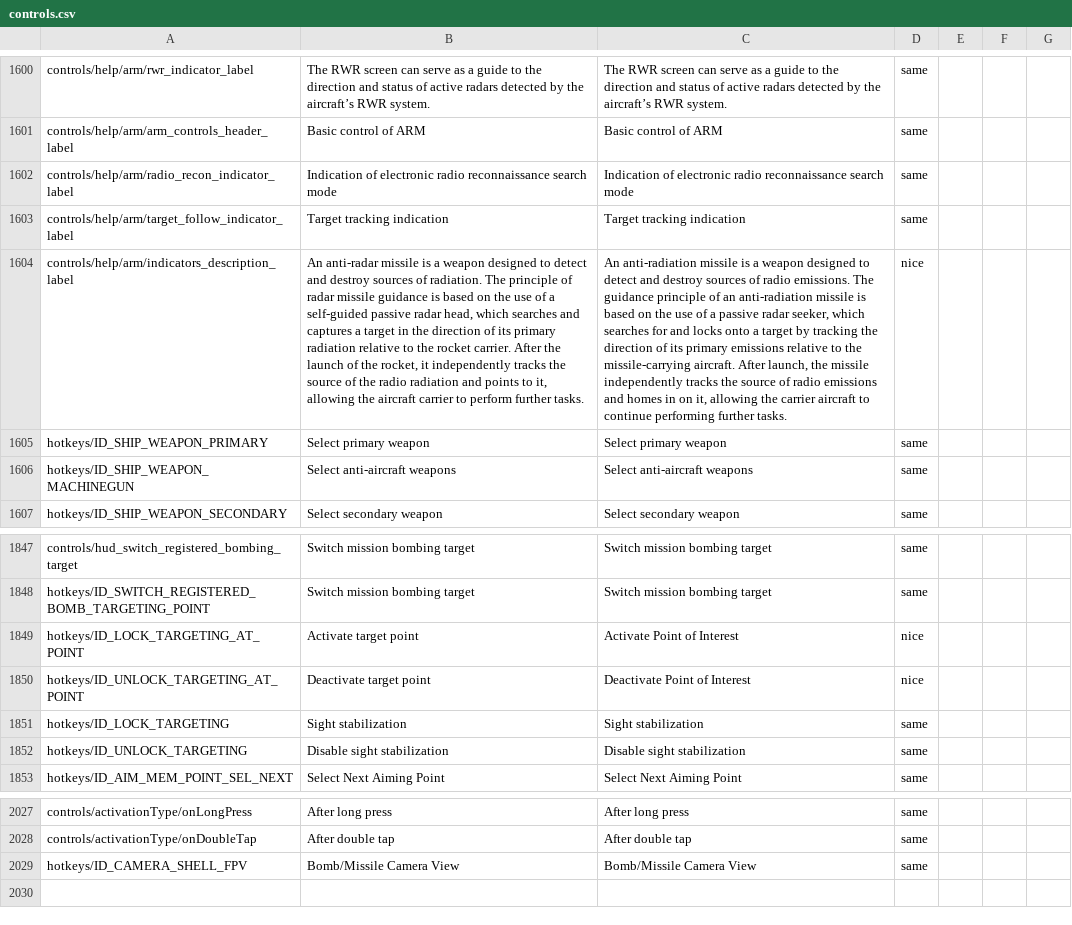
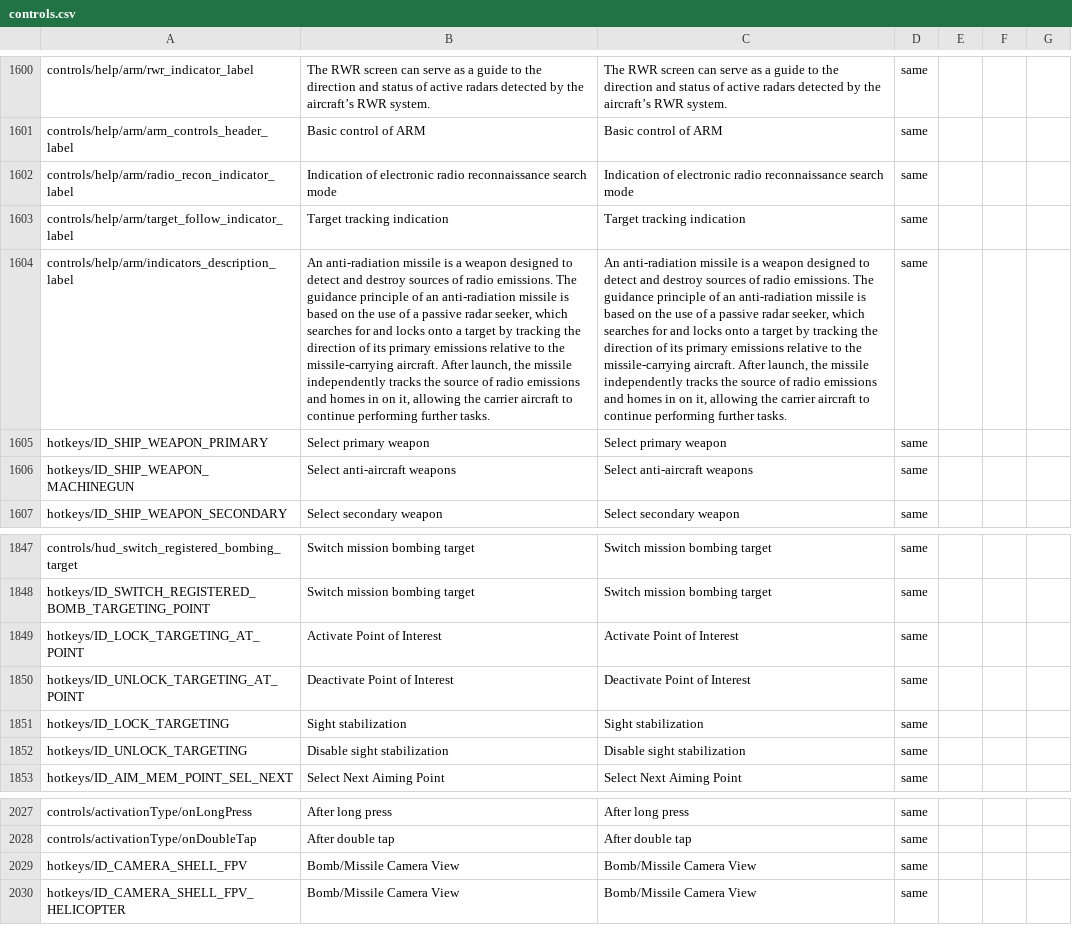
Before and after one commit to mikechuy/SCAM, a CSV file: controls.csv, drawn as a sheet; only a part is shown, gaps mark what is left out; the diff names each change by its address in the sheet, - before the commit and + after, or states it on an @@ line.

```diff
--- a/controls.csv
+++ b/controls.csv
-B1604: An anti-radar missile is a weapon designed to detect and destroy sources of radiation. The principle of radar missile guidance is based on the use of a self-guided passive radar head, which searches and captures a target in the direction of its primary radiation relative to the rocket carrier. After the launch of the rocket, it independently tracks the source of the radio radiation and points to it, allowing the aircraft carrier to perform further tasks.
+B1604: An anti-radiation missile is a weapon designed to detect and destroy sources of radio emissions. The guidance principle of an anti-radiation missile is based on the use of a passive radar seeker, which searches for and locks onto a target by tracking the direction of its primary emissions relative to the missile-carrying aircraft. After launch, the missile independently tracks the source of radio emissions and homes in on it, allowing the carrier aircraft to continue performing further tasks.
-D1604: nice
+D1604: same
-B1849: Activate target point
+B1849: Activate Point of Interest
-D1849:D1850: nice
+D1849:D1850: same
-B1850: Deactivate target point
+B1850: Deactivate Point of Interest
+row 2030: hotkeys/ID_CAMERA_SHELL_FPV_HELICOPTER | Bomb/Missile Camera View | Bomb/Missile Camera View | same
```
Also changed, not shown: inf.csv, menu.csv, 6 other files.
